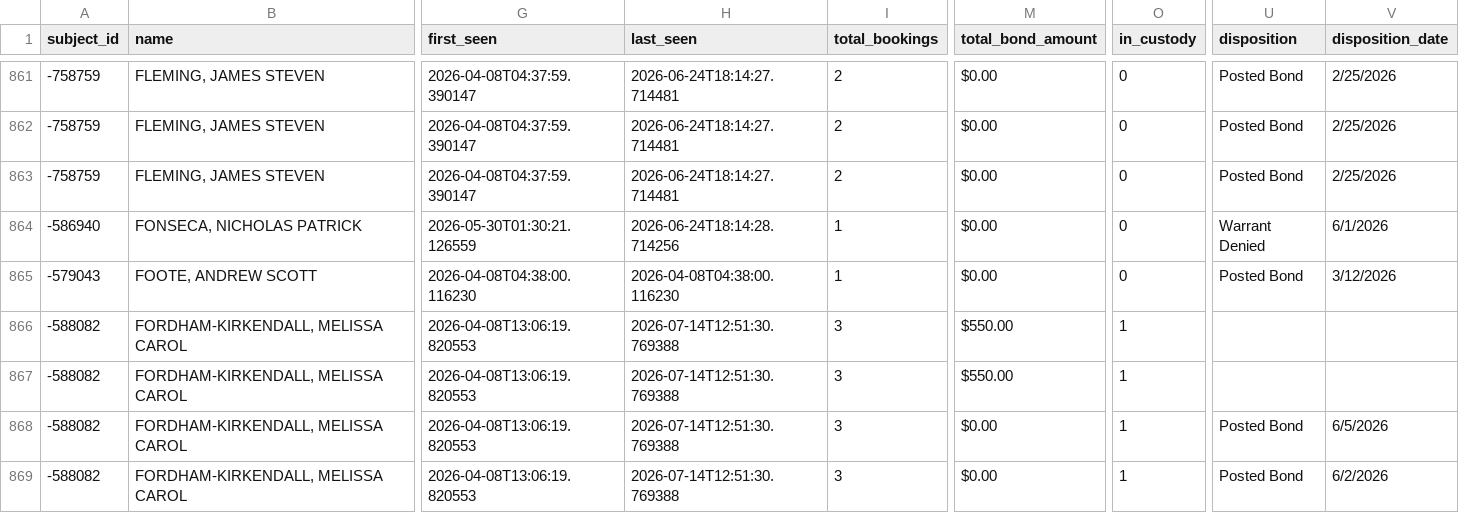
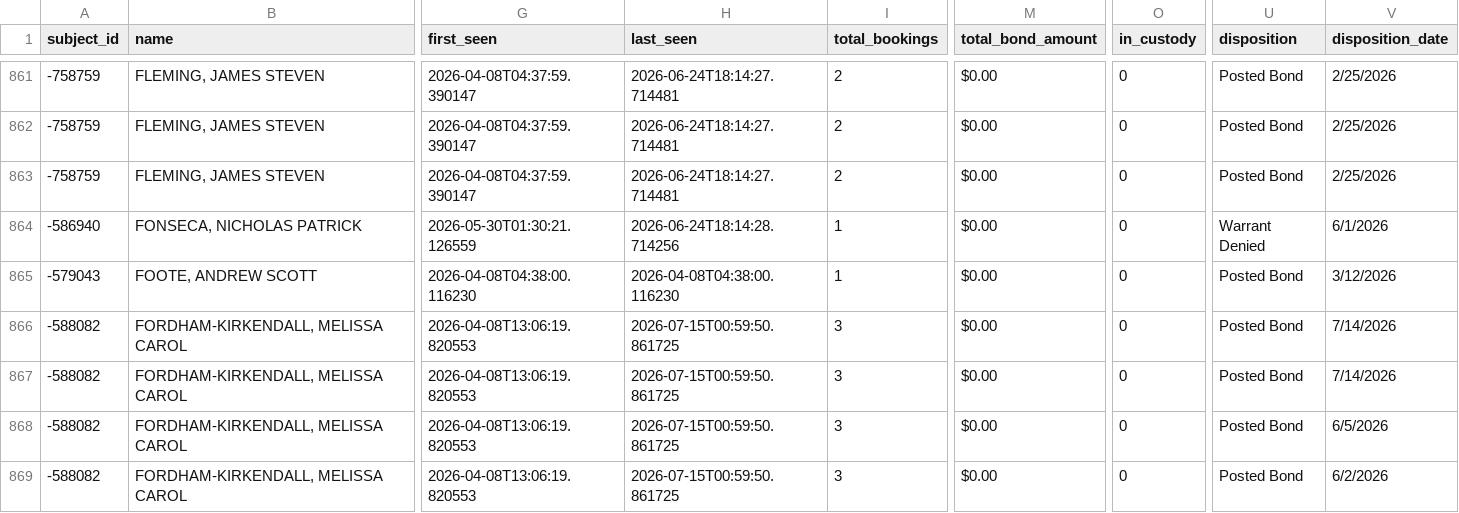
Before and after one commit to kalebwolfgang/kalamazoo-jail-scraper, a CSV file: jail_master.csv, drawn as a sheet; only a part is shown, gaps mark what is left out; the diff covers the shown part only; the diff names each change by its address in the sheet, - before the commit and + after, or states it on an @@ line.

```diff
--- a/jail_master.csv
+++ b/jail_master.csv
-H866:H869 (last_seen): 2026-07-14T12:51:30.769388
+H866:H869 (last_seen): 2026-07-15T00:59:50.861725
-M866:M867 (total_bond_amount): $550.00
+M866:M867 (total_bond_amount): $0.00
-O866:O869 (in_custody): 1
+O866:O869 (in_custody): 0
-U866:U867 (disposition): (empty)
+U866:U867 (disposition): Posted Bond
-V866:V867 (disposition_date): (empty)
+V866:V867 (disposition_date): 7/14/2026
```
Also changed, not shown: 1 added row and 115 edited cells elsewhere in this file, 1 other file.
